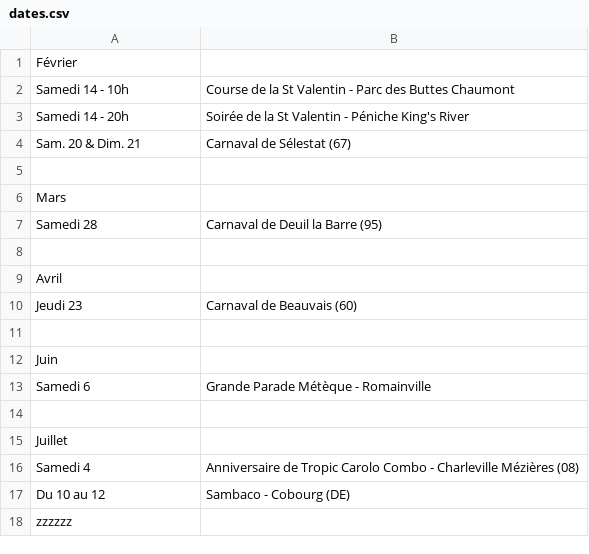
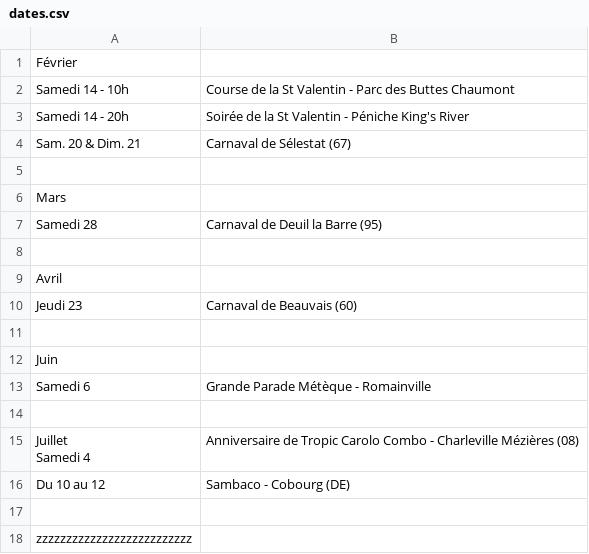
Before and after one commit to mathurinpetit/omaracuja, a CSV file: dates.csv, drawn as a sheet.

Commit message:
Update dates.csv

```diff
--- a/dates.csv
+++ b/dates.csv
@@ -14,5 +14,7 @@ Samedi 6; Grande Parade Métèque - Romainville
 ;
-Juillet
-Samedi 4; Anniversaire de Tropic Carolo Combo - Charleville Mézières (08)
+"Juillet
+
+Samedi 4"; Anniversaire de Tropic Carolo Combo - Charleville Mézières (08)
 Du 10 au 12; Sambaco - Cobourg (DE)
-zzzzzz
+
+zzzzzzzzzzzzzzzzzzzzzzzzzz
```
